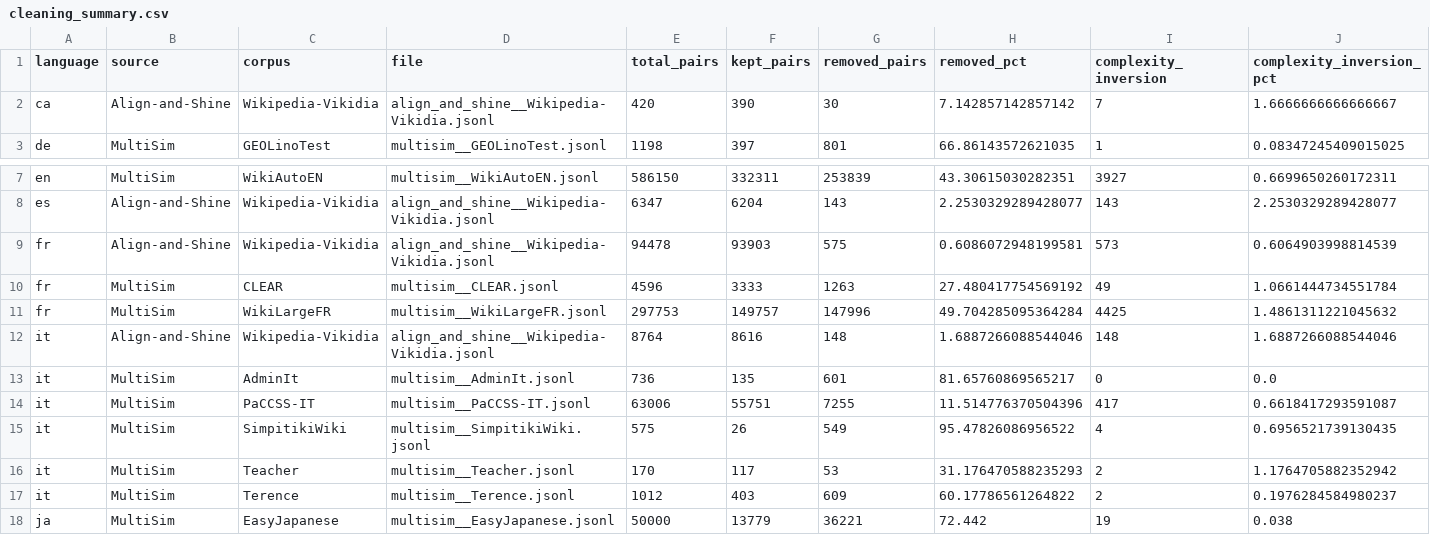
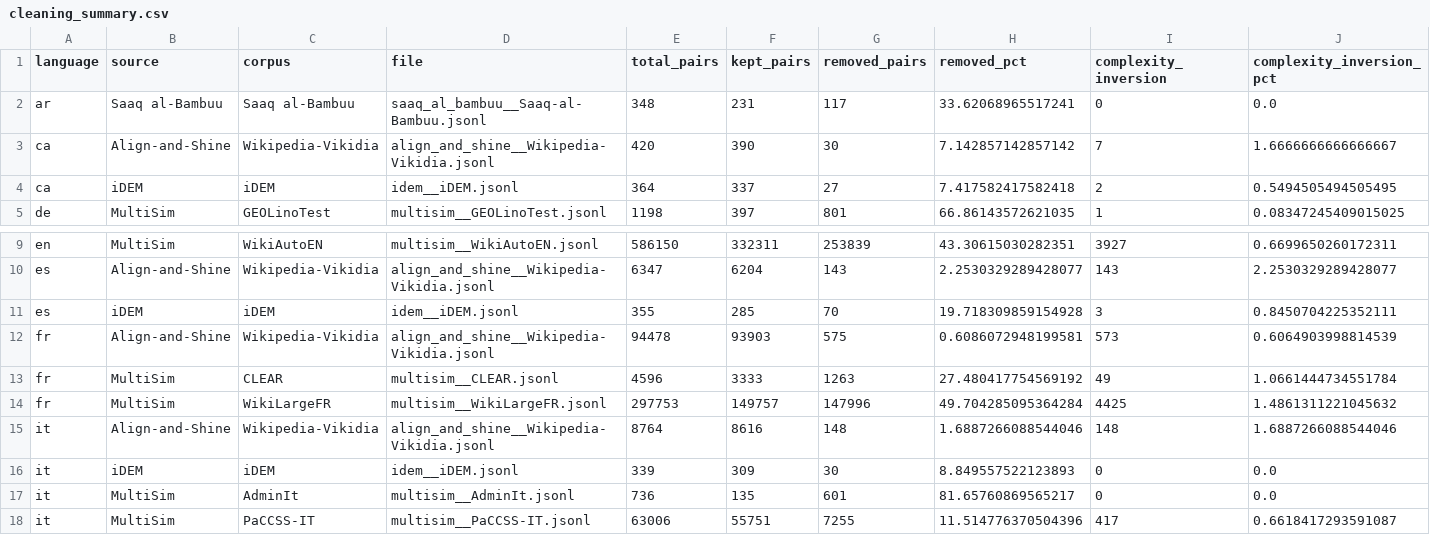
Before and after one commit to kenjihilasak/feats-simplification-evaluator, a CSV file: phase2_cleaning/runs/2026-08-05_complexity_smp01_labse062_095_full_flat_v2/reports/cleaning_summary.csv, drawn as a sheet; only a part is shown, gaps mark what is left out; the shorter side is filled out with more unchanged rows; rows hold the shown columns only; the diff names each change by its address in the sheet, - before the commit and + after, or states it on an @@ line.

Commit message:
Integrate iDEM and Saaq cleaning

```diff
--- a/phase2_cleaning/runs/2026-08-05_complexity_smp01_labse062_095_full_flat_v2/reports/cleaning_summary.csv
+++ b/phase2_cleaning/runs/2026-08-05_complexity_smp01_labse062_095_full_flat_v2/reports/cleaning_summary.csv
+row 2: ar | Saaq al-Bambuu | Saaq al-Bambuu | saaq_al_bambuu__Saaq-al-Bambuu.jsonl | 348 | 231 | 117 | 33.62068965517241 | 0 | 0.0
+row 4: ca | iDEM | iDEM | idem__iDEM.jsonl | 364 | 337 | 27 | 7.417582417582418 | 2 | 0.5494505494505495
+row 11: es | iDEM | iDEM | idem__iDEM.jsonl | 355 | 285 | 70 | 19.718309859154928 | 3 | 0.8450704225352111
+row 16: it | iDEM | iDEM | idem__iDEM.jsonl | 339 | 309 | 30 | 8.849557522123893 | 0 | 0.0
```
Also changed, not shown: 18 other files.
